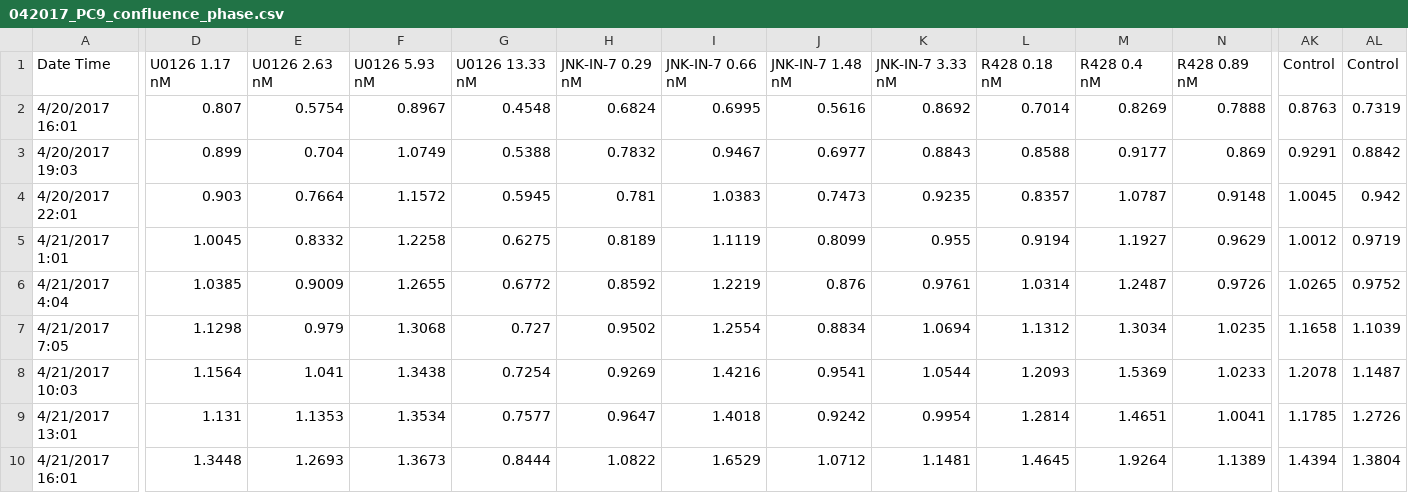
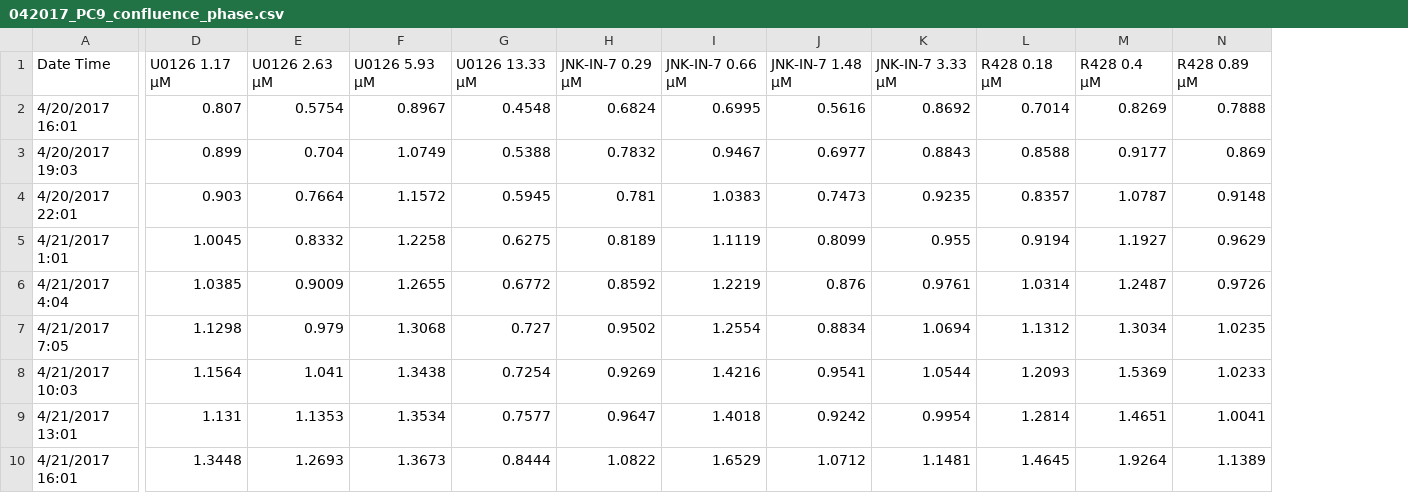
Before and after one commit to meyer-lab/ps-growth-model, a CSV file: grmodel/data/042017_PC9_confluence_phase.csv, drawn as a sheet; only a part is shown, gaps mark what is left out; the diff covers the shown part only; the diff names each change by its address in the sheet, - before the commit and + after, or states it on an @@ line.

```diff
--- a/grmodel/data/042017_PC9_confluence_phase.csv
+++ b/grmodel/data/042017_PC9_confluence_phase.csv
-column AK, rows 1-10: Control | 0.8763 | 0.9291 | 1.0045 | 1.0012 | 1.0265 | 1.1658 | 1.2078 | 1.1785 | 1.4394
-column AL, rows 1-10: Control | 0.7319 | 0.8842 | 0.942 | 0.9719 | 0.9752 | 1.1039 | 1.1487 | 1.2726 | 1.3804
-D1: U0126 1.17 nM
+D1: U0126 1.17 µM
-E1: U0126 2.63 nM
+E1: U0126 2.63 µM
-F1: U0126 5.93 nM
+F1: U0126 5.93 µM
-G1: U0126 13.33 nM
+G1: U0126 13.33 µM
-H1: JNK-IN-7 0.29 nM
+H1: JNK-IN-7 0.29 µM
-I1: JNK-IN-7 0.66 nM
+I1: JNK-IN-7 0.66 µM
-J1: JNK-IN-7 1.48 nM
+J1: JNK-IN-7 1.48 µM
-K1: JNK-IN-7 3.33 nM
+K1: JNK-IN-7 3.33 µM
-L1: R428 0.18 nM
+L1: R428 0.18 µM
-M1: R428 0.4 nM
+M1: R428 0.4 µM
-N1: R428 0.89 nM
+N1: R428 0.89 µM
```
Also changed, not shown: 21 edited cells elsewhere in this file, grmodel/data/030317-2-R1_H1299_confluence_overlap.csv, grmodel/data/042017_PC9_confluence_green.csv, 9 other files.
